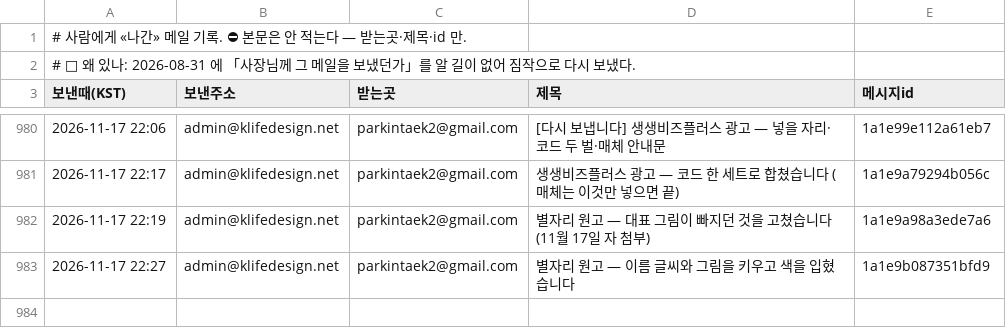
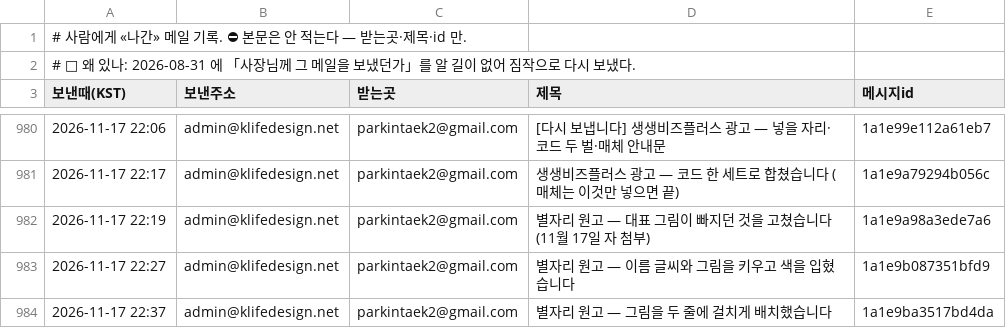
Before and after one commit to parkintaek2-gif/seoulmarkets, a TSV file: docs/보낸메일.tsv, drawn as a sheet; only a part is shown, gaps mark what is left out.

Commit message:
보낸메일 기록 — 2026-11-17 22:37 별자리 원고 — 그림을 두 줄에 걸치게 배치했습니다

```diff
--- a/docs/보낸메일.tsv
+++ b/docs/보낸메일.tsv
@@ -983 +983,2 @@
 2026-11-17 22:27	admin@klifedesign.net	parkintaek2@gmail.com	별자리 원고 — 이름 글씨와 그림을 키우고 색을 입혔습니다	1a1e9b087351bfd9
+2026-11-17 22:37	admin@klifedesign.net	parkintaek2@gmail.com	별자리 원고 — 그림을 두 줄에 걸치게 배치했습니다	1a1e9ba3517bd4da
```
